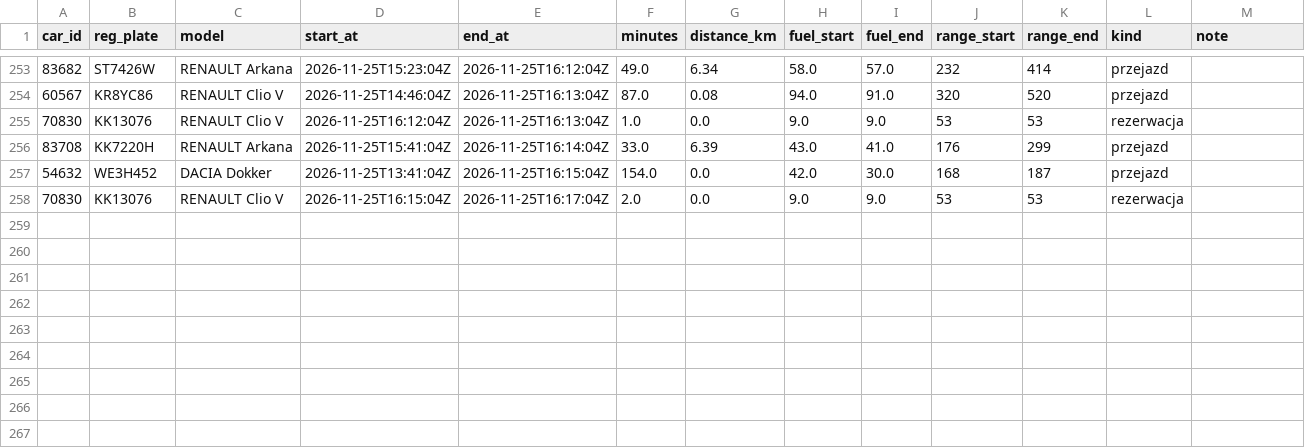
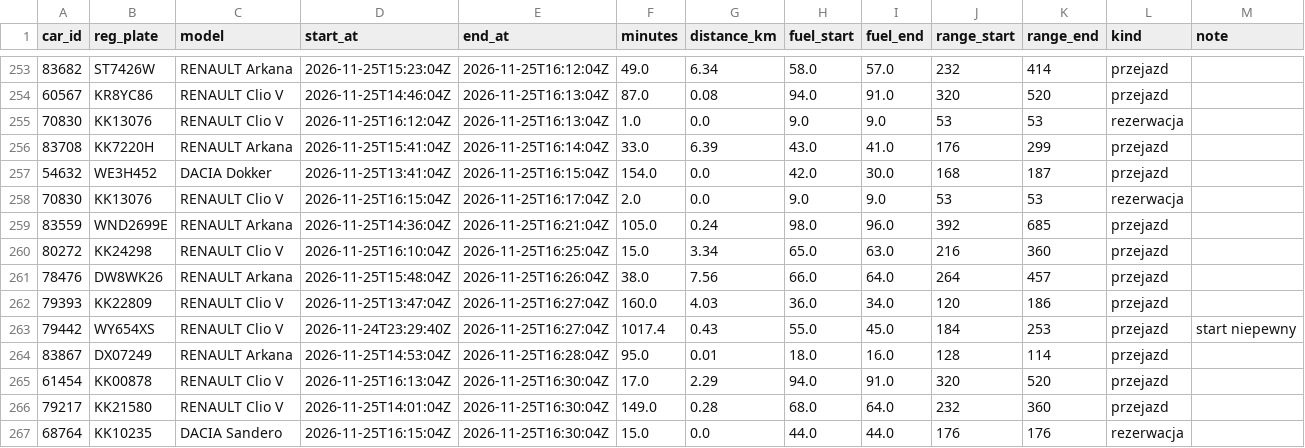
Before and after one commit to szymonslazak-rgb/traficar-warszawa, a CSV file: data/trips/2026-11-25.csv, drawn as a sheet; only a part is shown, gaps mark what is left out; the diff names each change by its address in the sheet, - before the commit and + after, or states it on an @@ line.

```diff
--- a/data/trips/2026-11-25.csv
+++ b/data/trips/2026-11-25.csv
+row 259: 83559 | WND2699E | RENAULT Arkana | 2026-11-25T14:36:04Z | 2026-11-25T16:21:04Z | 105.0 | 0.24 | 98.0 | 96.0 | 392 | 685 | przejazd
+row 260: 80272 | KK24298 | RENAULT Clio V | 2026-11-25T16:10:04Z | 2026-11-25T16:25:04Z | 15.0 | 3.34 | 65.0 | 63.0 | 216 | 360 | przejazd
+row 261: 78476 | DW8WK26 | RENAULT Arkana | 2026-11-25T15:48:04Z | 2026-11-25T16:26:04Z | 38.0 | 7.56 | 66.0 | 64.0 | 264 | 457 | przejazd
+row 262: 79393 | KK22809 | RENAULT Clio V | 2026-11-25T13:47:04Z | 2026-11-25T16:27:04Z | 160.0 | 4.03 | 36.0 | 34.0 | 120 | 186 | przejazd
+row 263: 79442 | WY654XS | RENAULT Clio V | 2026-11-24T23:29:40Z | 2026-11-25T16:27:04Z | 1017.4 | 0.43 | 55.0 | 45.0 | 184 | 253 | przejazd | start niepewny
+row 264: 83867 | DX07249 | RENAULT Arkana | 2026-11-25T14:53:04Z | 2026-11-25T16:28:04Z | 95.0 | 0.01 | 18.0 | 16.0 | 128 | 114 | przejazd
+row 265: 61454 | KK00878 | RENAULT Clio V | 2026-11-25T16:13:04Z | 2026-11-25T16:30:04Z | 17.0 | 2.29 | 94.0 | 91.0 | 320 | 520 | przejazd
+row 266: 79217 | KK21580 | RENAULT Clio V | 2026-11-25T14:01:04Z | 2026-11-25T16:30:04Z | 149.0 | 0.28 | 68.0 | 64.0 | 232 | 360 | przejazd
+row 267: 68764 | KK10235 | DACIA Sandero | 2026-11-25T16:15:04Z | 2026-11-25T16:30:04Z | 15.0 | 0.0 | 44.0 | 44.0 | 176 | 176 | rezerwacja
```
Also changed, not shown: data/reads/2026-11-25.csv, 4 other files.
